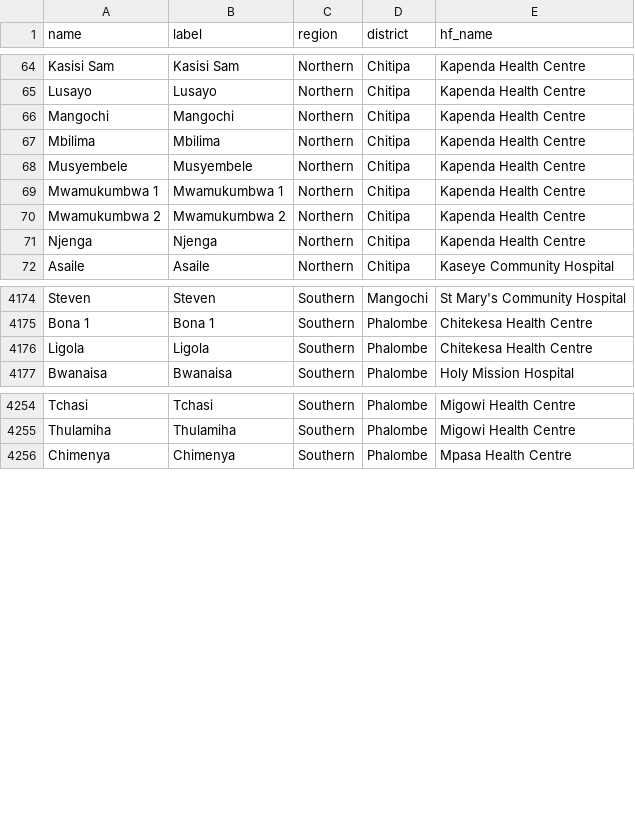
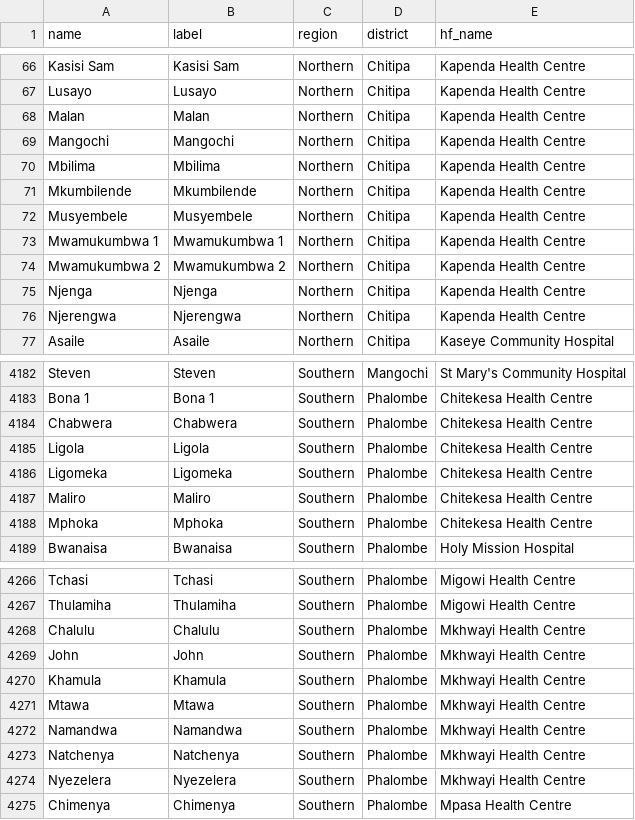
Before and after one commit to shinobi-hunter/kobo-media, a CSV file: village_configuration/catchment_areas.csv, drawn as a sheet; only a part is shown, gaps mark what is left out; the diff covers the shown part only.

Commit message:
Sync Sorted Media

```diff
--- a/village_configuration/catchment_areas.csv
+++ b/village_configuration/catchment_areas.csv
@@ -65,4 +67,6 @@
 "Lusayo","Lusayo","Northern","Chitipa","Kapenda Health Centre"
+"Malan","Malan","Northern","Chitipa","Kapenda Health Centre"
 "Mangochi","Mangochi","Northern","Chitipa","Kapenda Health Centre"
 "Mbilima","Mbilima","Northern","Chitipa","Kapenda Health Centre"
+"Mkumbilende","Mkumbilende","Northern","Chitipa","Kapenda Health Centre"
 "Musyembele","Musyembele","Northern","Chitipa","Kapenda Health Centre"
@@ -71,2 +75,3 @@
 "Njenga","Njenga","Northern","Chitipa","Kapenda Health Centre"
+"Njerengwa","Njerengwa","Northern","Chitipa","Kapenda Health Centre"
 "Asaile","Asaile","Northern","Chitipa","Kaseye Community Hospital"
@@ -4175,3 +4183,7 @@
 "Bona 1","Bona 1","Southern","Phalombe","Chitekesa Health Centre"
+"Chabwera","Chabwera","Southern","Phalombe","Chitekesa Health Centre"
 "Ligola","Ligola","Southern","Phalombe","Chitekesa Health Centre"
+"Ligomeka","Ligomeka","Southern","Phalombe","Chitekesa Health Centre"
+"Maliro","Maliro","Southern","Phalombe","Chitekesa Health Centre"
+"Mphoka","Mphoka","Southern","Phalombe","Chitekesa Health Centre"
 "Bwanaisa","Bwanaisa","Southern","Phalombe","Holy Mission Hospital"
@@ -4255,2 +4267,9 @@
 "Thulamiha","Thulamiha","Southern","Phalombe","Migowi Health Centre"
+"Chalulu","Chalulu","Southern","Phalombe","Mkhwayi Health Centre"
+"John","John","Southern","Phalombe","Mkhwayi Health Centre"
+"Khamula","Khamula","Southern","Phalombe","Mkhwayi Health Centre"
+"Mtawa","Mtawa","Southern","Phalombe","Mkhwayi Health Centre"
+"Namandwa","Namandwa","Southern","Phalombe","Mkhwayi Health Centre"
+"Natchenya","Natchenya","Southern","Phalombe","Mkhwayi Health Centre"
+"Nyezelera","Nyezelera","Southern","Phalombe","Mkhwayi Health Centre"
 "Chimenya","Chimenya","Southern","Phalombe","Mpasa Health Centre"
```
Also changed, not shown: 8 added rows elsewhere in this file.
